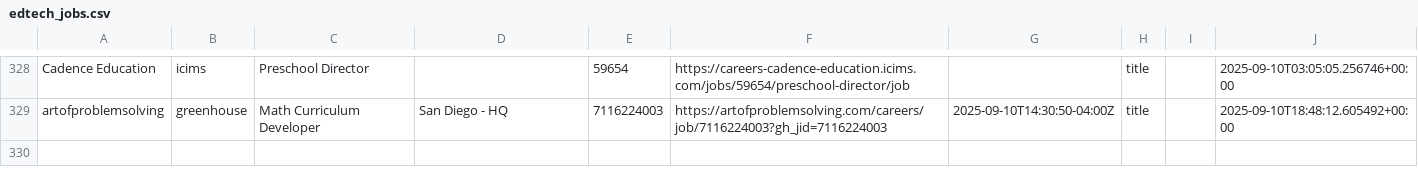
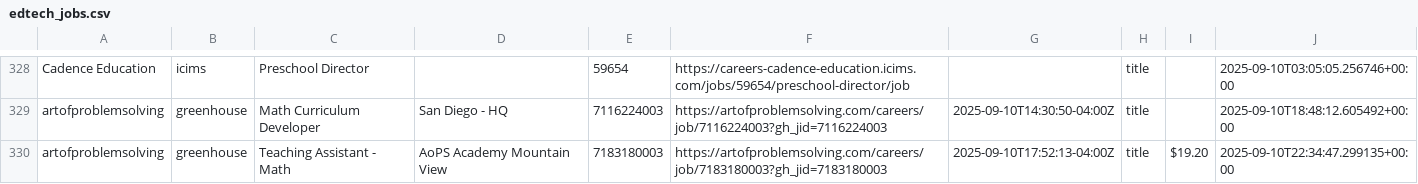
Before and after one commit to mollyoliviamund-maker/edtech-jobs, a CSV file: edtech_jobs.csv, drawn as a sheet; only a part is shown, gaps mark what is left out; the diff names each change by its address in the sheet, - before the commit and + after, or states it on an @@ line.

```diff
--- a/edtech_jobs.csv
+++ b/edtech_jobs.csv
+row 330: artofproblemsolving | greenhouse | Teaching Assistant - Math | AoPS Academy Mountain View | 7183180003 | https://artofproblemsolving.com/careers/job/7183180003?gh_jid=7183180003 | 2025-09-10T17:52:13-04:00Z | title | $19.20 | 2025-09-10T22:34:47.299135+00:00
```
Also changed, not shown: 1 other file.
